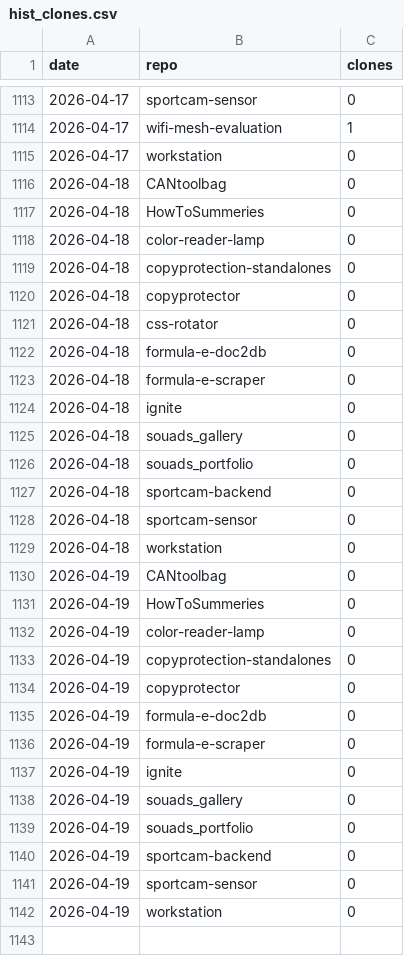
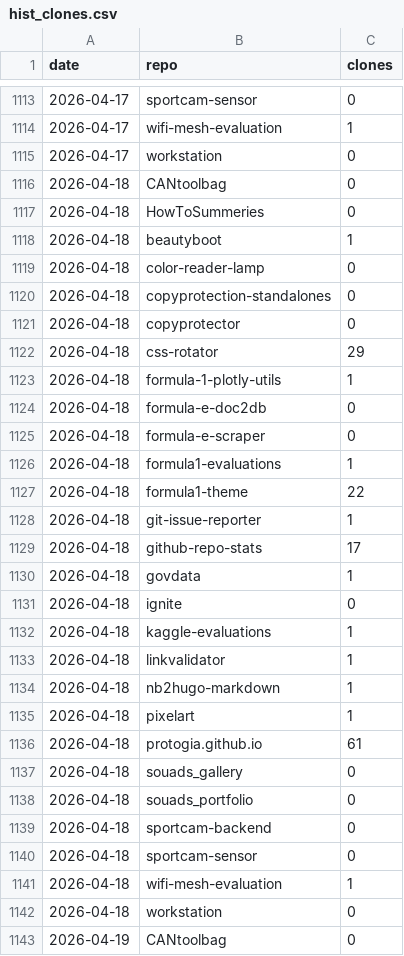
Before and after one commit to protogia/github-repo-stats, a CSV file: data/hist_clones.csv, drawn as a sheet; only a part is shown, gaps mark what is left out; the shorter side is filled out with more unchanged rows; the diff covers the shown part only.

```diff
--- a/data/hist_clones.csv
+++ b/data/hist_clones.csv
@@ -1117,2 +1117,3 @@ date,repo,clones
 2026-04-18,HowToSummeries,0
+2026-04-18,beautyboot,1
 2026-04-18,color-reader-lamp,0
@@ -1120,6 +1121,17 @@ date,repo,clones
 2026-04-18,copyprotector,0
-2026-04-18,css-rotator,0
+2026-04-18,css-rotator,29
+2026-04-18,formula-1-plotly-utils,1
 2026-04-18,formula-e-doc2db,0
 2026-04-18,formula-e-scraper,0
+2026-04-18,formula1-evaluations,1
+2026-04-18,formula1-theme,22
+2026-04-18,git-issue-reporter,1
+2026-04-18,github-repo-stats,17
+2026-04-18,govdata,1
 2026-04-18,ignite,0
+2026-04-18,kaggle-evaluations,1
+2026-04-18,linkvalidator,1
+2026-04-18,nb2hugo-markdown,1
+2026-04-18,pixelart,1
+2026-04-18,protogia.github.io,61
 2026-04-18,souads_gallery,0
@@ -1128,2 +1140,3 @@ date,repo,clones
 2026-04-18,sportcam-sensor,0
+2026-04-18,wifi-mesh-evaluation,1
 2026-04-18,workstation,0
```
Also changed, not shown: 13 added rows elsewhere in this file, data/hist_commits.csv, data/hist_general.csv, 5 other files.
